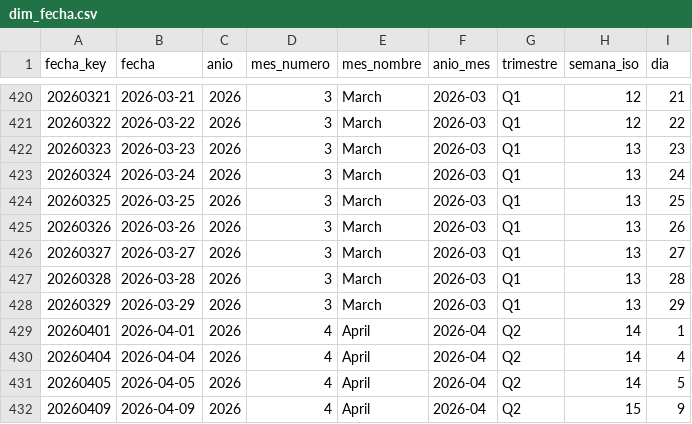
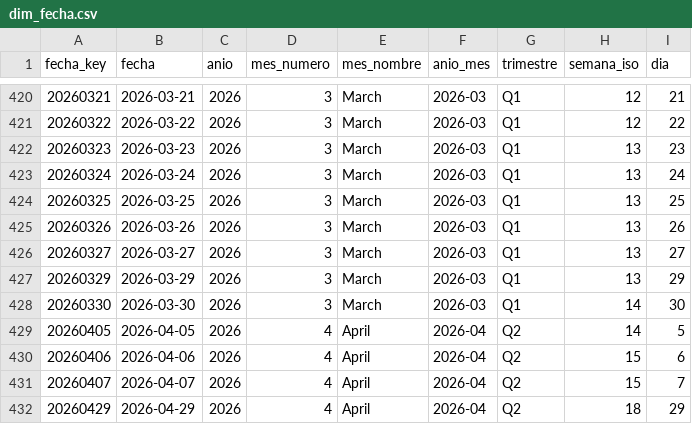
Before and after one commit to sgarzong/grupasa, a CSV file: data/powerbi/dim_fecha.csv, drawn as a sheet; only a part is shown, gaps mark what is left out.

```diff
--- a/data/powerbi/dim_fecha.csv
+++ b/data/powerbi/dim_fecha.csv
@@ -426,7 +426,7 @@ fecha_key,fecha,anio,mes_numero,mes_nombre,anio_mes,trimestre,semana_iso,dia
 20260327,2026-03-27,2026,3,March,2026-03,Q1,13,27
-20260328,2026-03-28,2026,3,March,2026-03,Q1,13,28
 20260329,2026-03-29,2026,3,March,2026-03,Q1,13,29
-20260401,2026-04-01,2026,4,April,2026-04,Q2,14,1
-20260404,2026-04-04,2026,4,April,2026-04,Q2,14,4
+20260330,2026-03-30,2026,3,March,2026-03,Q1,14,30
 20260405,2026-04-05,2026,4,April,2026-04,Q2,14,5
-20260409,2026-04-09,2026,4,April,2026-04,Q2,15,9
+20260406,2026-04-06,2026,4,April,2026-04,Q2,15,6
+20260407,2026-04-07,2026,4,April,2026-04,Q2,15,7
+20260429,2026-04-29,2026,4,April,2026-04,Q2,18,29
```
Also changed, not shown: 10 other files.
